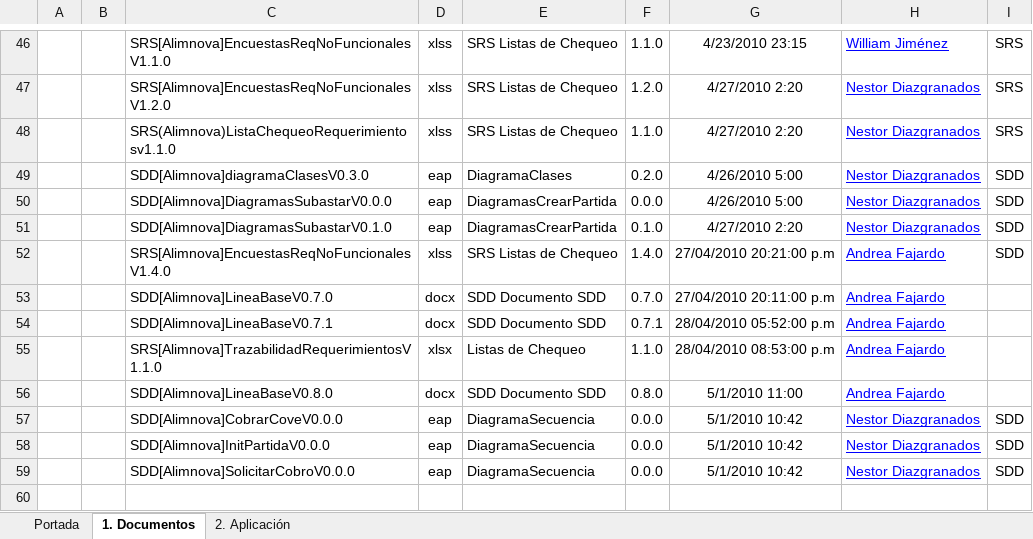
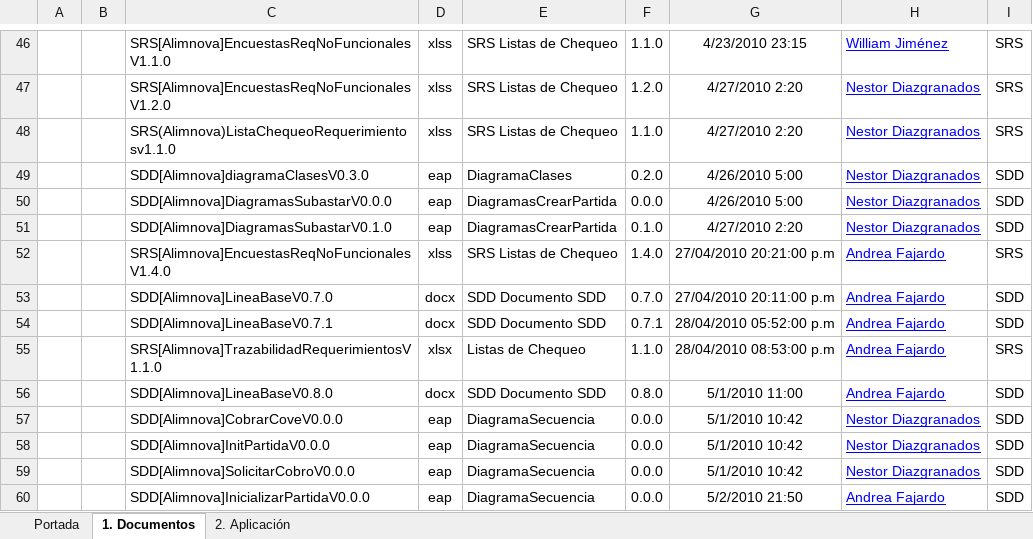
Before and after one commit to doomer4646/alimnova, an Excel workbook: Org. Interna/configuracion y versionamiento.xlsx, sheet 1. Documentos, drawn as a sheet; only a part is shown, gaps mark what is left out; values as stored, in another font and other column widths than the file's, no borders; table styles not drawn; the diff names each change by its address in the sheet, - before the commit and + after, or states it on an @@ line.

```diff
--- a/Org. Interna/configuracion y versionamiento.xlsx (sheet 1. Documentos)
+++ b/Org. Interna/configuracion y versionamiento.xlsx (sheet 1. Documentos)
-I52: SDD
+I52: SRS
-I53:I54: (empty)
+I53:I54: SDD
-I55: (empty)
+I55: SRS
-I56: (empty)
+I56: SDD
+row 60:  |  | SDD[Alimnova]InicializarPartidaV0.0.0 | eap | DiagramaSecuencia | 0.0.0 | 5/2/2010 21:50 | Andrea Fajardo | SDD
```
Also changed, not shown: 2 other files.
